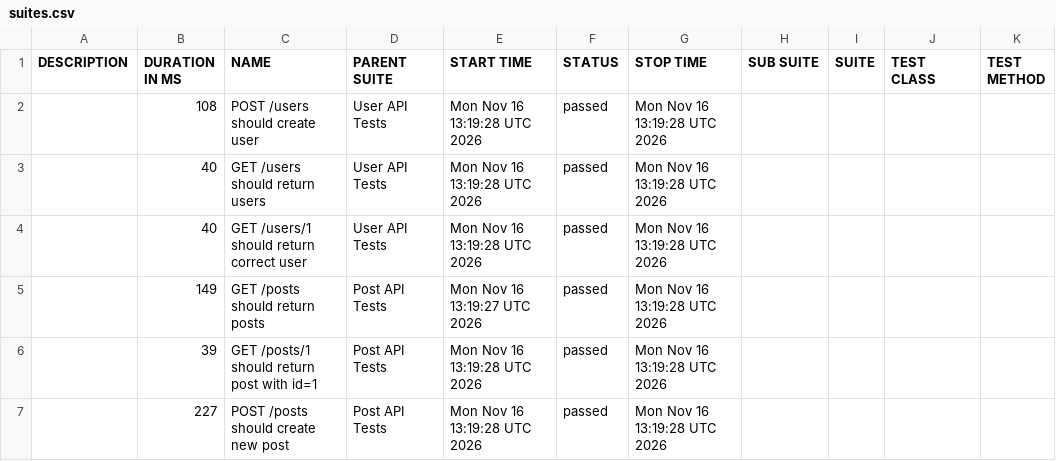
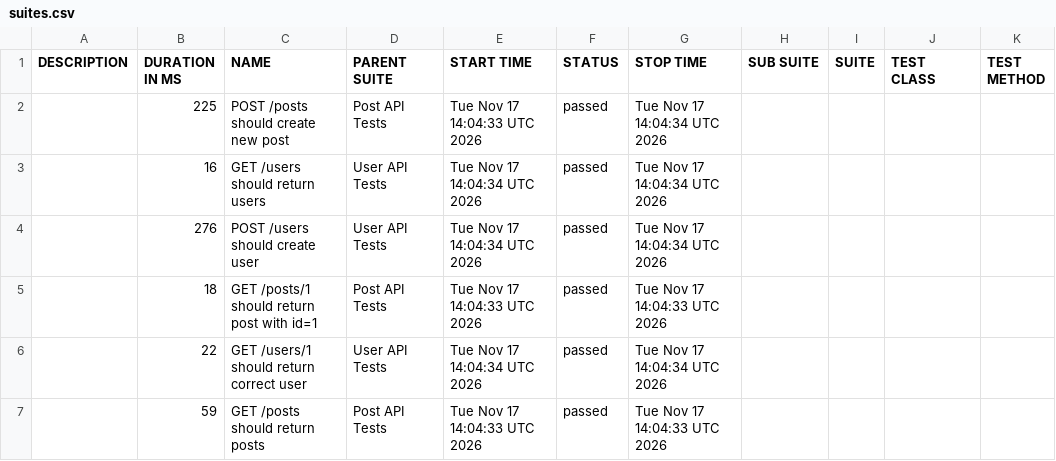
Before and after one commit to AnhAutomationTester/API_Automation_Mocha, a CSV file: data/suites.csv, drawn as a sheet.

```diff
--- a/data/suites.csv
+++ b/data/suites.csv
@@ -1,7 +1,7 @@
 "DESCRIPTION","DURATION IN MS","NAME","PARENT SUITE","START TIME","STATUS","STOP TIME","SUB SUITE","SUITE","TEST CLASS","TEST METHOD"
-"","108","POST /users should create user","User API Tests","Mon Nov 16 13:19:28 UTC 2026","passed","Mon Nov 16 13:19:28 UTC 2026","","","",""
-"","40","GET /users should return users","User API Tests","Mon Nov 16 13:19:28 UTC 2026","passed","Mon Nov 16 13:19:28 UTC 2026","","","",""
-"","40","GET /users/1 should return correct user","User API Tests","Mon Nov 16 13:19:28 UTC 2026","passed","Mon Nov 16 13:19:28 UTC 2026","","","",""
-"","149","GET /posts should return posts","Post API Tests","Mon Nov 16 13:19:27 UTC 2026","passed","Mon Nov 16 13:19:28 UTC 2026","","","",""
-"","39","GET /posts/1 should return post with id=1","Post API Tests","Mon Nov 16 13:19:28 UTC 2026","passed","Mon Nov 16 13:19:28 UTC 2026","","","",""
-"","227","POST /posts should create new post","Post API Tests","Mon Nov 16 13:19:28 UTC 2026","passed","Mon Nov 16 13:19:28 UTC 2026","","","",""
+"","225","POST /posts should create new post","Post API Tests","Tue Nov 17 14:04:33 UTC 2026","passed","Tue Nov 17 14:04:34 UTC 2026","","","",""
+"","16","GET /users should return users","User API Tests","Tue Nov 17 14:04:34 UTC 2026","passed","Tue Nov 17 14:04:34 UTC 2026","","","",""
+"","276","POST /users should create user","User API Tests","Tue Nov 17 14:04:34 UTC 2026","passed","Tue Nov 17 14:04:34 UTC 2026","","","",""
+"","18","GET /posts/1 should return post with id=1","Post API Tests","Tue Nov 17 14:04:33 UTC 2026","passed","Tue Nov 17 14:04:33 UTC 2026","","","",""
+"","22","GET /users/1 should return correct user","User API Tests","Tue Nov 17 14:04:34 UTC 2026","passed","Tue Nov 17 14:04:34 UTC 2026","","","",""
+"","59","GET /posts should return posts","Post API Tests","Tue Nov 17 14:04:33 UTC 2026","passed","Tue Nov 17 14:04:33 UTC 2026","","","",""
```
Also changed, not shown: 50 other files.
